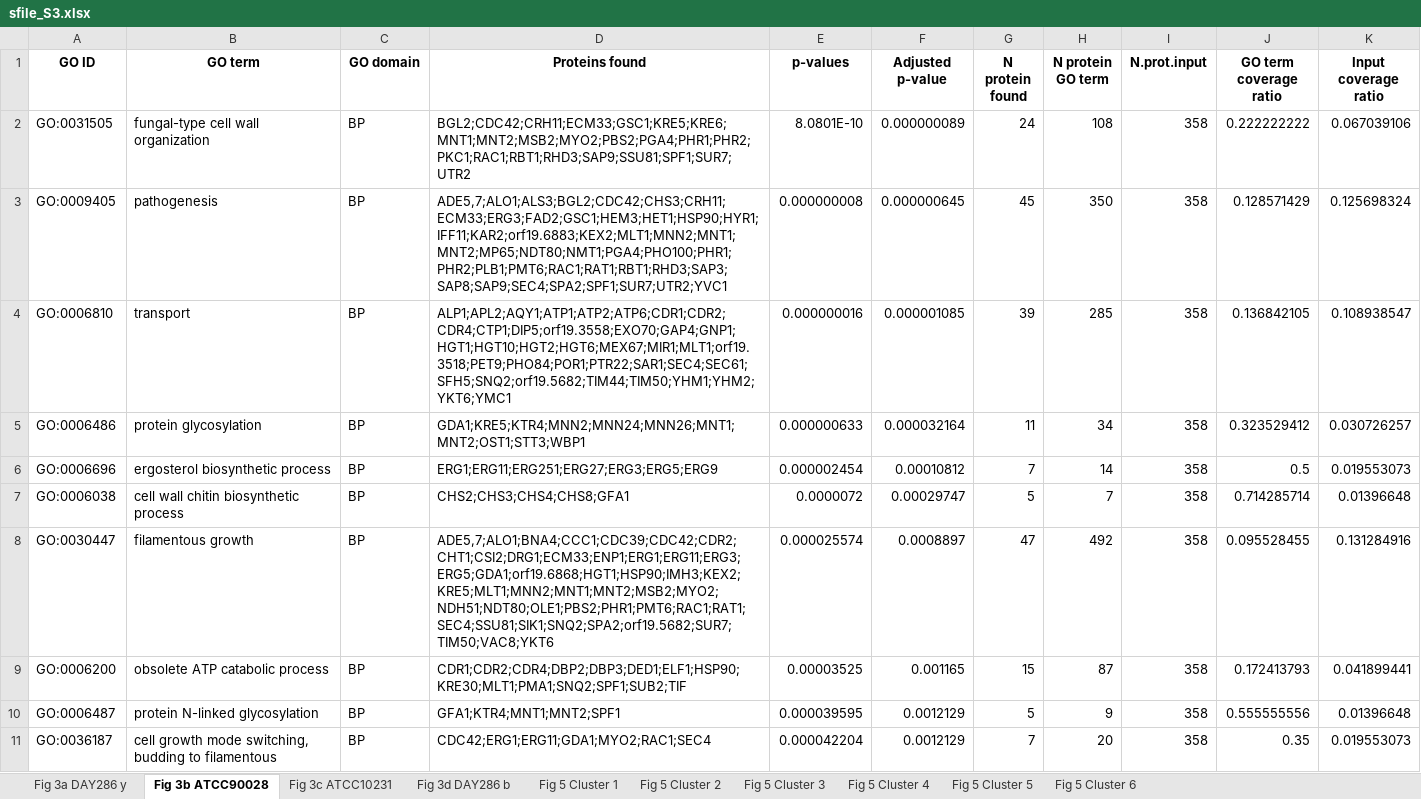
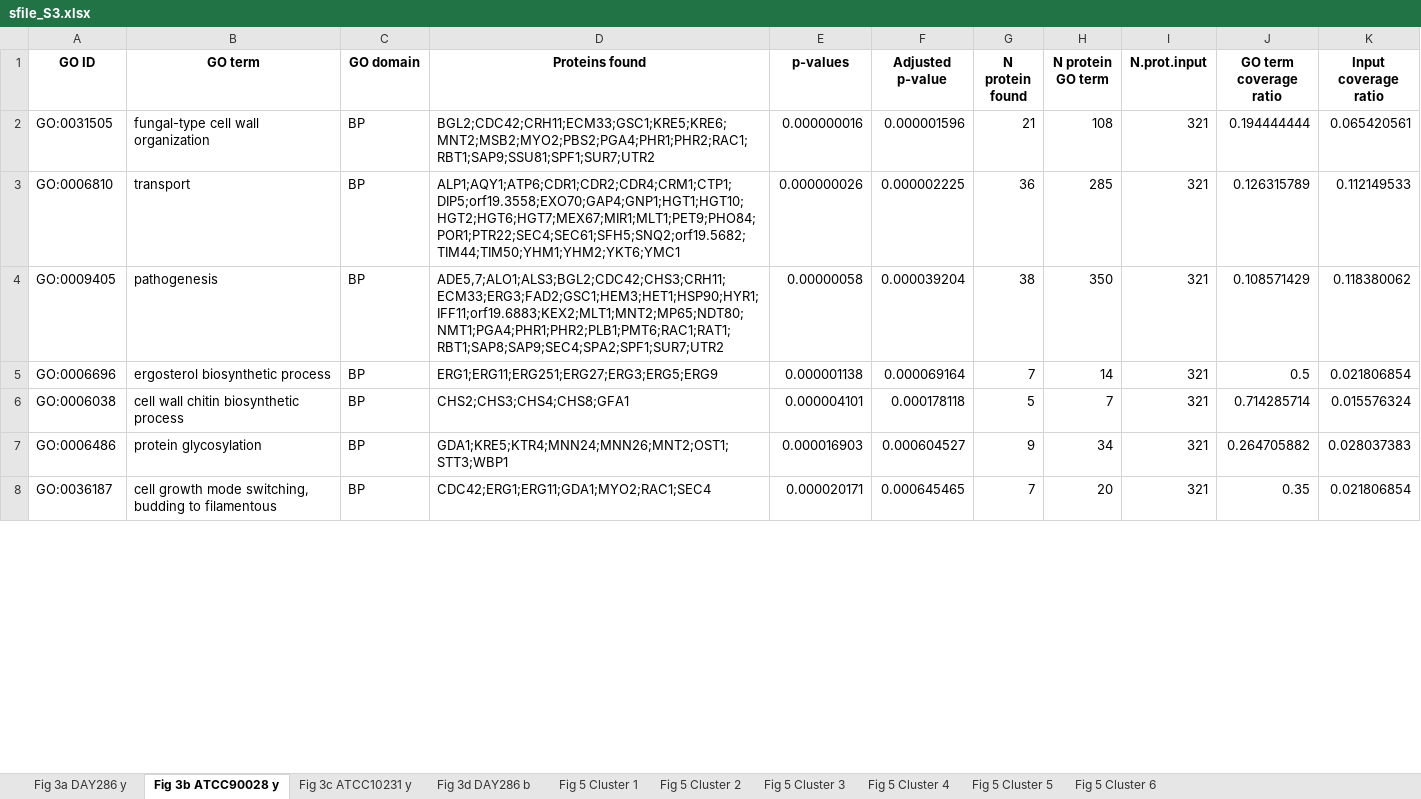
Before and after one commit to csdaw/candidaev, an Excel workbook: inst/manuscript/supplement_files/sfile_S3.xlsx, sheet Fig 3b ATCC90028 y, drawn as a sheet; only a part is shown; values as stored, in another font and other column widths than the file's, no borders; removed rows and columns are numbered as before the commit, all else as after; the diff covers the shown part only; the diff names each change by its address in the sheet, - before the commit and + after, or states it on an @@ line.

```diff
--- a/inst/manuscript/supplement_files/sfile_S3.xlsx (sheet Fig 3b ATCC90028 y)
+++ b/inst/manuscript/supplement_files/sfile_S3.xlsx (sheet Fig 3b ATCC90028 y)
-sheet tab: Fig 3b ATCC90028
+sheet tab: Fig 3b ATCC90028 y
-sheet tab: Fig 3c ATCC10231
+sheet tab: Fig 3c ATCC10231 y
-D2 (Proteins found): BGL2;CDC42;CRH11;ECM33;GSC1;KRE5;KRE6;MNT1;MNT2;MSB2;MYO2;PBS2;PGA4;PHR1;PHR2;PKC1;RAC1;RBT1;RHD3;SAP9;SSU81;SPF1;SUR7;UTR2
+D2 (Proteins found): BGL2;CDC42;CRH11;ECM33;GSC1;KRE5;KRE6;MNT2;MSB2;MYO2;PBS2;PGA4;PHR1;PHR2;RAC1;RBT1;SAP9;SSU81;SPF1;SUR7;UTR2
-E2 (p-values): 8.0801E-10
+E2 (p-values): 0.000000016
-F2 (Adjusted p-value): 0.000000089
+F2 (Adjusted p-value): 0.000001596
-G2 (N protein found): 24
+G2 (N protein found): 21
-I2 (N.prot.input): 358
+I2 (N.prot.input): 321
-J2 (GO term coverage ratio): 0.222222222
+J2 (GO term coverage ratio): 0.194444444
-K2 (Input coverage ratio): 0.067039106
+K2 (Input coverage ratio): 0.065420561
+row 3: GO:0006810 | transport | BP | ALP1;AQY1;ATP6;CDR1;CDR2;CDR4;CRM1;CTP1;DIP5;orf19.3558;EXO70;GAP4;GNP1;HGT1;HGT10;HGT2;HGT6;HGT7;MEX67;MIR1;MLT1;PET9;PHO84;POR1;PTR22;SEC4;SEC61;SFH5;SNQ2;orf19.5682;TIM44;TIM50;YHM1;YHM2;YKT6;YMC1 | 0.000000026 | 0.000002225 | 36 | 285 | 321 | 0.126315789 | 0.112149533
-D4 (Proteins found): ADE5,7;ALO1;ALS3;BGL2;CDC42;CHS3;CRH11;ECM33;ERG3;FAD2;GSC1;HEM3;HET1;HSP90;HYR1;IFF11;KAR2;orf19.6883;KEX2;MLT1;MNN2;MNT1;MNT2;MP65;NDT80;NMT1;PGA4;PHO100;PHR1;PHR2;PLB1;PMT6;RAC1;RAT1;RBT1;RHD3;SAP3;SAP8;SAP9;SEC4;SPA2;SPF1;SUR7;UTR2;YVC1
+D4 (Proteins found): ADE5,7;ALO1;ALS3;BGL2;CDC42;CHS3;CRH11;ECM33;ERG3;FAD2;GSC1;HEM3;HET1;HSP90;HYR1;IFF11;orf19.6883;KEX2;MLT1;MNT2;MP65;NDT80;NMT1;PGA4;PHR1;PHR2;PLB1;PMT6;RAC1;RAT1;RBT1;SAP8;SAP9;SEC4;SPA2;SPF1;SUR7;UTR2
-E4 (p-values): 0.000000008
+E4 (p-values): 0.00000058
-F4 (Adjusted p-value): 0.000000645
+F4 (Adjusted p-value): 0.000039204
-G4 (N protein found): 45
+G4 (N protein found): 38
-I4 (N.prot.input): 358
+I4 (N.prot.input): 321
-J4 (GO term coverage ratio): 0.128571429
+J4 (GO term coverage ratio): 0.108571429
-K4 (Input coverage ratio): 0.125698324
+K4 (Input coverage ratio): 0.118380062
-row 4: GO:0006810 | transport | BP | ALP1;APL2;AQY1;ATP1;ATP2;ATP6;CDR1;CDR2;CDR4;CTP1;DIP5;orf19.3558;EXO70;GAP4;GNP1;HGT1;HGT10;HGT2;HGT6;MEX67;MIR1;MLT1;orf19.3518;PET9;PHO84;POR1;PTR22;SAR1;SEC4;SEC61;SFH5;SNQ2;orf19.5682;TIM44;TIM50;YHM1;YHM2;YKT6;YMC1 | 0.000000016 | 0.000001085 | 39 | 285 | 358 | 0.136842105 | 0.108938547
-row 5: GO:0006486 | protein glycosylation | BP | GDA1;KRE5;KTR4;MNN2;MNN24;MNN26;MNT1;MNT2;OST1;STT3;WBP1 | 0.000000633 | 0.000032164 | 11 | 34 | 358 | 0.323529412 | 0.030726257
-E5 (p-values): 0.000002454
+E5 (p-values): 0.000001138
-F5 (Adjusted p-value): 0.00010812
+F5 (Adjusted p-value): 0.000069164
-I5:I6 (N.prot.input): 358
+I5:I6 (N.prot.input): 321
-K5 (Input coverage ratio): 0.019553073
+K5 (Input coverage ratio): 0.021806854
-E6 (p-values): 0.0000072
+E6 (p-values): 0.000004101
-F6 (Adjusted p-value): 0.00029747
+F6 (Adjusted p-value): 0.000178118
-K6 (Input coverage ratio): 0.01396648
+K6 (Input coverage ratio): 0.015576324
-row 8: GO:0030447 | filamentous growth | BP | ADE5,7;ALO1;BNA4;CCC1;CDC39;CDC42;CDR2;CHT1;CSI2;DRG1;ECM33;ENP1;ERG1;ERG11;ERG3;ERG5;GDA1;orf19.6868;HGT1;HSP90;IMH3;KEX2;KRE5;MLT1;MNN2;MNT1;MNT2;MSB2;MYO2;NDH51;NDT80;OLE1;PBS2;PHR1;PMT6;RAC1;RAT1;SEC4;SSU81;SIK1;SNQ2;SPA2;orf19.5682;SUR7;TIM50;VAC8;YKT6 | 0.000025574 | 0.0008897 | 47 | 492 | 358 | 0.095528455 | 0.131284916
-row 9: GO:0006200 | obsolete ATP catabolic process | BP | CDR1;CDR2;CDR4;DBP2;DBP3;DED1;ELF1;HSP90;KRE30;MLT1;PMA1;SNQ2;SPF1;SUB2;TIF | 0.00003525 | 0.001165 | 15 | 87 | 358 | 0.172413793 | 0.041899441
-row 10: GO:0006487 | protein N-linked glycosylation | BP | GFA1;KTR4;MNT1;MNT2;SPF1 | 0.000039595 | 0.0012129 | 5 | 9 | 358 | 0.555555556 | 0.01396648
+row 7: GO:0006486 | protein glycosylation | BP | GDA1;KRE5;KTR4;MNN24;MNN26;MNT2;OST1;STT3;WBP1 | 0.000016903 | 0.000604527 | 9 | 34 | 321 | 0.264705882 | 0.028037383
-E8 (p-values): 0.000042204
+E8 (p-values): 0.000020171
-F8 (Adjusted p-value): 0.0012129
+F8 (Adjusted p-value): 0.000645465
-I8 (N.prot.input): 358
+I8 (N.prot.input): 321
-K8 (Input coverage ratio): 0.019553073
+K8 (Input coverage ratio): 0.021806854
```
Also changed, not shown: 22 added rows, 29 removed rows and 164 edited cells elsewhere in this sheet, sheet Fig 3c ATCC10231 y, sheet Fig 5 Cluster 5, sheet Fig 5 Cluster 2, sheet Fig 5 Cluster 1, sheet Fig 5 Cluster 3, sheet Fig 5 Cluster 4, inst/manuscript/supplement_files/sfile_S4.xlsx, inst/manuscript/supplement_files/sfile_S5.xlsx, 5 other files.
